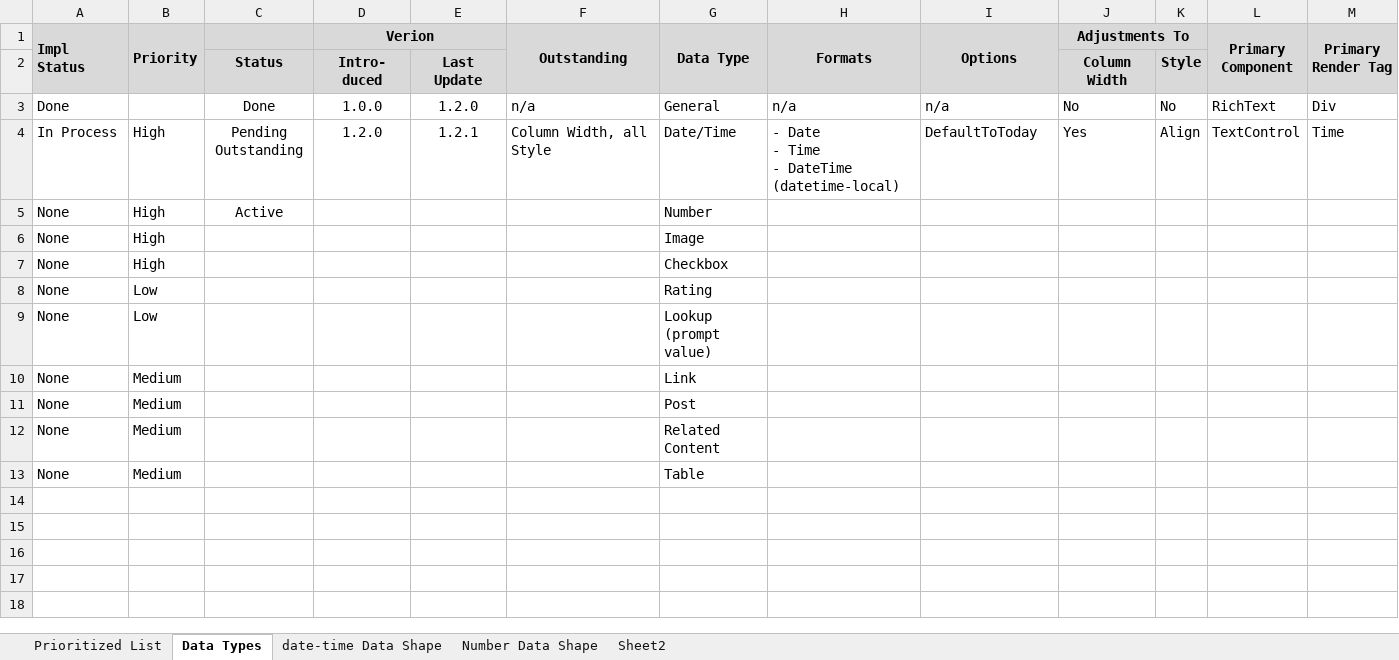
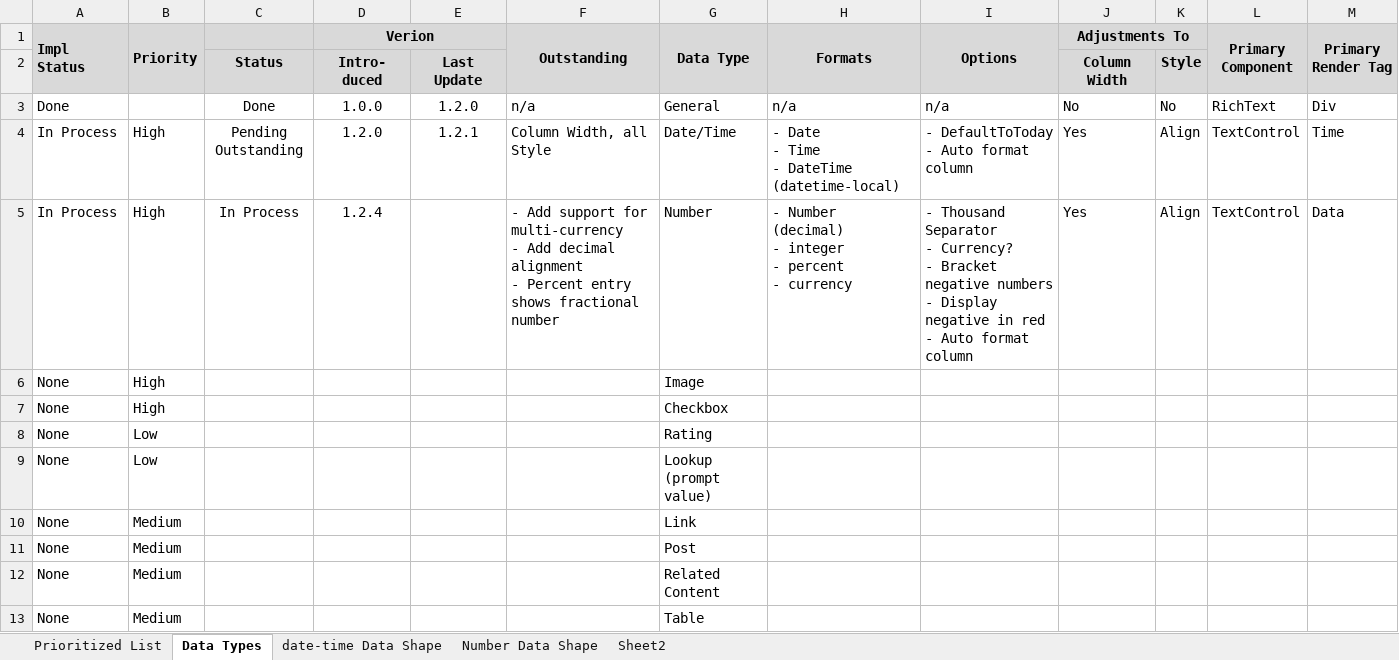
Before and after one commit to gschaub/dynamic-tables, an Excel workbook: Development Docs/ToDo.xlsx, sheet Data Types, drawn as a sheet; values as stored, in another font and other column widths than the file's, no borders; removed rows and columns are numbered as before the commit, all else as after; ↵ is a line break in a cell; the diff names each change by its address in the sheet, - before the commit and + after, or states it on an @@ line.

```diff
--- a/Development Docs/ToDo.xlsx (sheet Data Types)
+++ b/Development Docs/ToDo.xlsx (sheet Data Types)
-I4 (Options): DefaultToToday
+I4 (Options): - DefaultToToday ↵ - Auto format column
-row 5: None | High | Active |  |  |  | Number
+row 5: In Process | High | In Process | 1.2.4 |  | - Add support for multi-currency ↵ - Add decimal alignment ↵ - Percent entry shows fractional number | Number | - Number (decimal) ↵ - integer ↵ - percent ↵ - currency | - Thousand Separator ↵ - Currency? ↵ - Bracket negative numbers ↵ - Display negative in red ↵ - Auto format column | Yes | Align | TextControl | Data
```
Also changed, not shown: sheet Prioritized List, sheet date-time Data Shape, sheet Number Data Shape, 8 other files.
